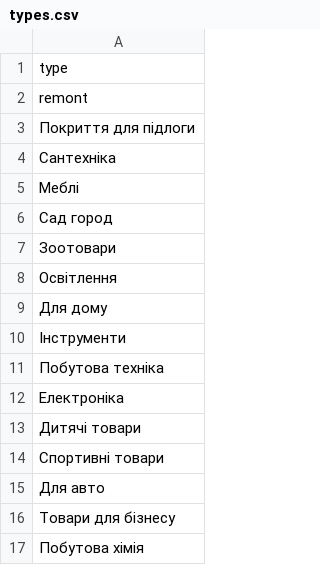
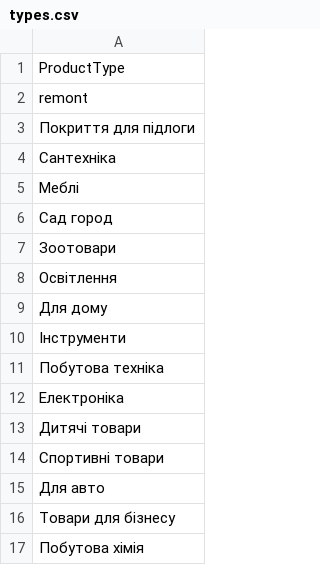
Before and after one commit to AlexKushin/FourthPractice, a CSV file: types.csv, drawn as a sheet.

Commit message:
changed type column name, typeof column to TEXT

```diff
--- a/types.csv
+++ b/types.csv
@@ -1,2 +1,2 @@
-type
+ProductType
 remont
```
Also changed, not shown: 6 other files.
